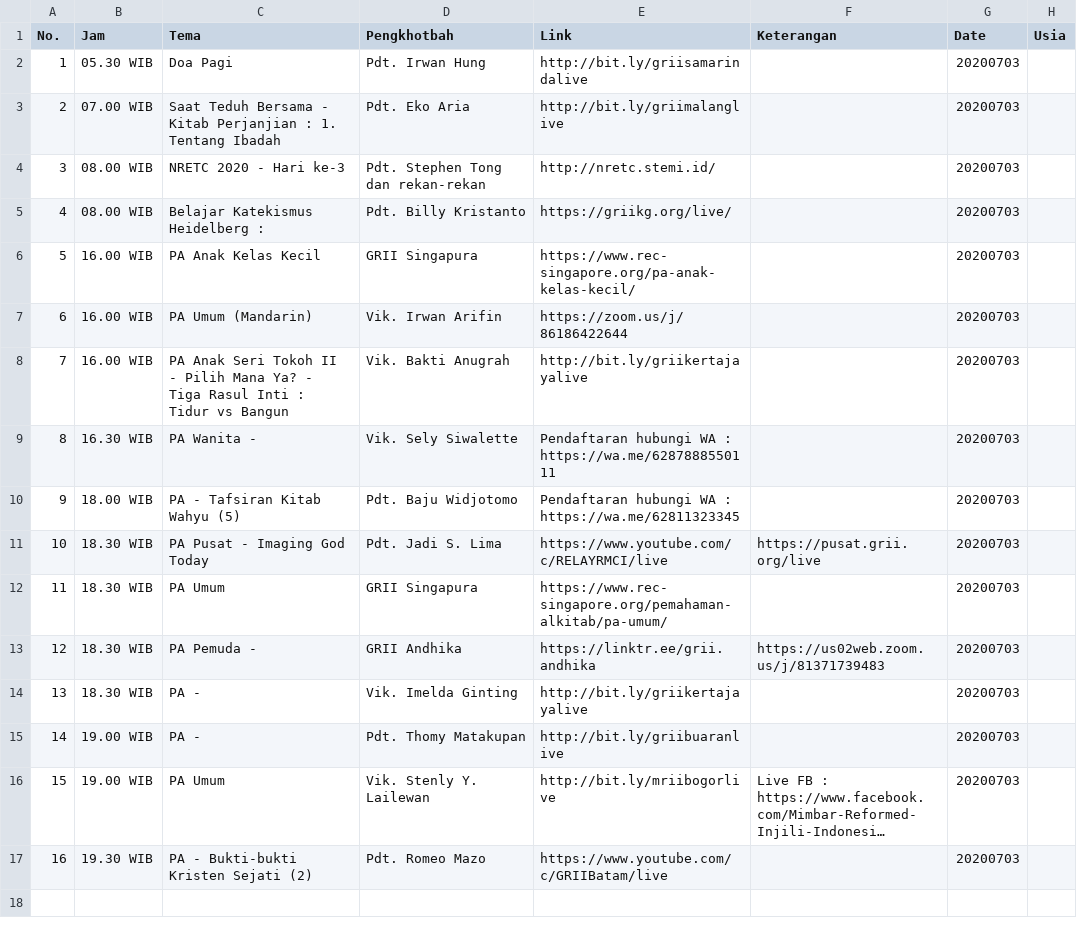
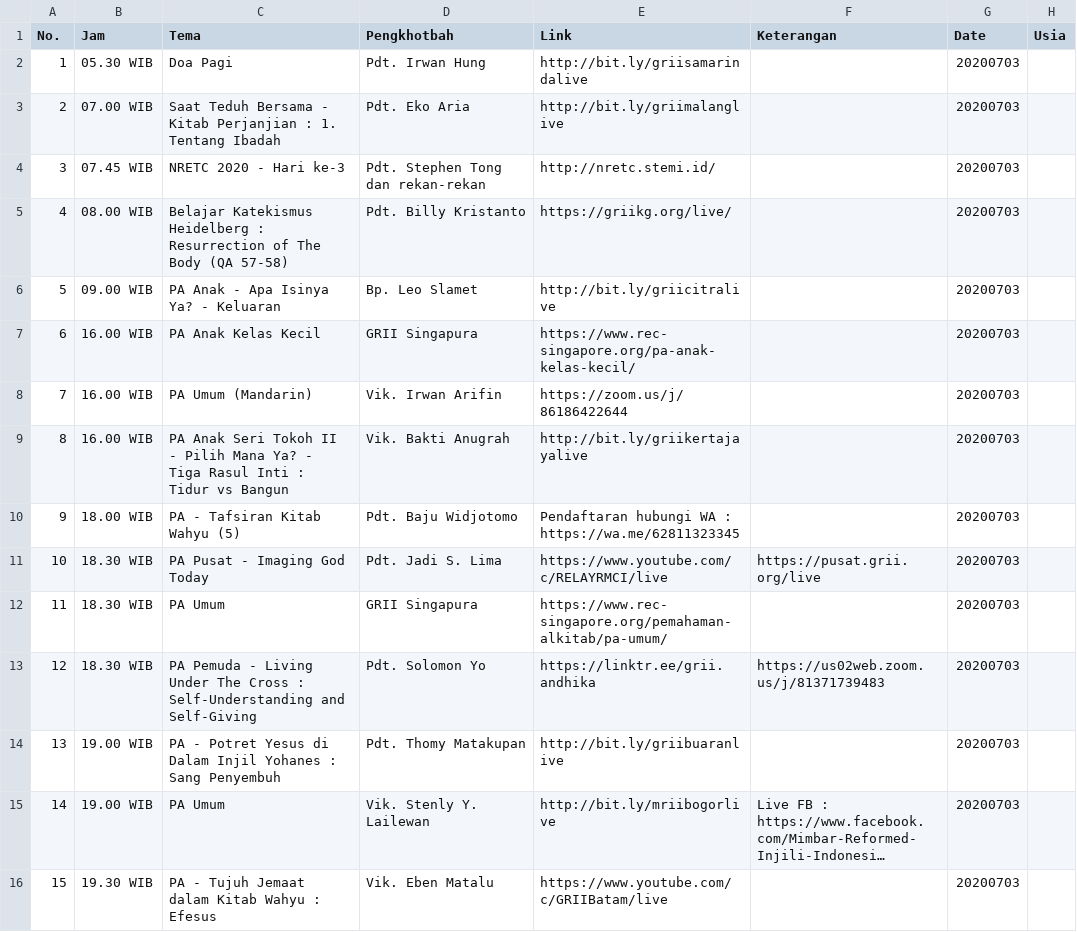
Before and after one commit to jadwal-grii-online/jadwal-grii-online.github.io, a CSV file: data/20200703.csv, drawn as a sheet; long unchanged cells end in …; removed rows and columns are numbered as before the commit, all else as after; the diff names each change by its address in the sheet, - before the commit and + after, or states it on an @@ line.

```diff
--- a/data/20200703.csv
+++ b/data/20200703.csv
-B4 (Jam): 08.00 WIB
+B4 (Jam): 07.45 WIB
-C5 (Tema): …Heidelberg :
+C5 (Tema): …Heidelberg : Resurrection of The Body (QA 57-58)
+row 6: 5 | 09.00 WIB | PA Anak - Apa Isinya Ya? - Keluaran | Bp. Leo Slamet | http://bit.ly/griicitralive |  | 20200703
@@ column A (No.) renumbered from row 7 down @@
-row 9: 8 | 16.30 WIB | PA Wanita - | Vik. Sely Siwalette | Pendaftaran hubungi WA : https://wa.me/6287888550111 |  | 20200703
-C13 (Tema): PA Pemuda -
+C13 (Tema): PA Pemuda - Living Under The Cross : Self-Understanding and Self-Giving
-D13 (Pengkhotbah): GRII Andhika
+D13 (Pengkhotbah): Pdt. Solomon Yo
-row 14: 13 | 18.30 WIB | PA - | Vik. Imelda Ginting | http://bit.ly/griikertajayalive |  | 20200703
-C14 (Tema): PA -
+C14 (Tema): PA - Potret Yesus di Dalam Injil Yohanes : Sang Penyembuh
-C16 (Tema): PA - Bukti-bukti Kristen Sejati (2)
+C16 (Tema): PA - Tujuh Jemaat dalam Kitab Wahyu : Efesus
-D16 (Pengkhotbah): Pdt. Romeo Mazo
+D16 (Pengkhotbah): Vik. Eben Matalu
```
Also changed, not shown: data/20200701.csv, data/20200702.csv, 5 other files.
